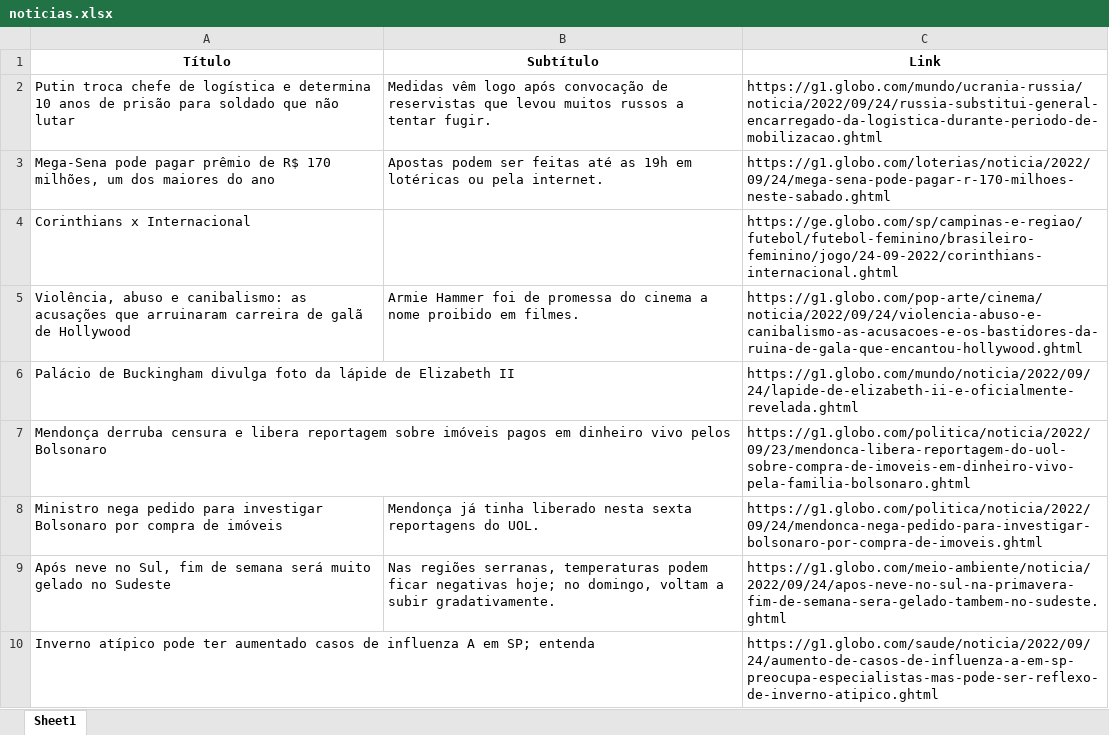
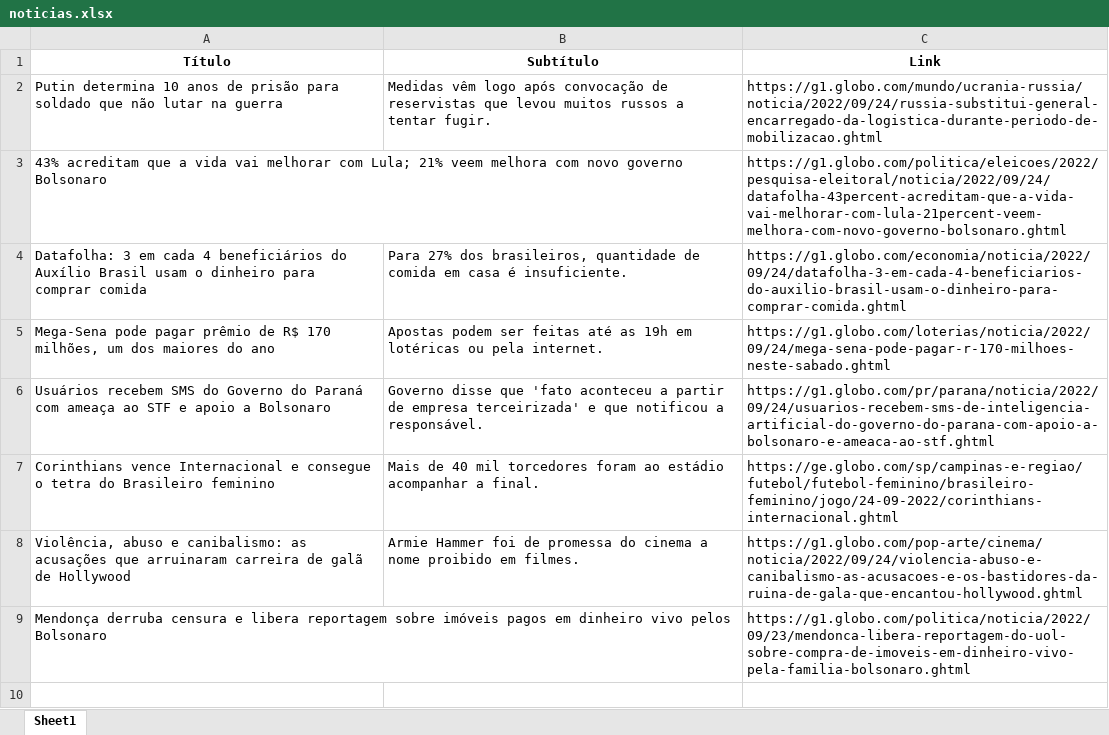
Before and after one commit to guiworldtv2/testeando-publico, an Excel workbook: noticias.xlsx, sheet Sheet1, drawn as a sheet; values as stored, in another font and other column widths than the file's, no borders; removed rows and columns are numbered as before the commit, all else as after; the diff names each change by its address in the sheet, - before the commit and + after, or states it on an @@ line.

```diff
--- a/noticias.xlsx (sheet Sheet1)
+++ b/noticias.xlsx (sheet Sheet1)
-A2 (Título): Putin troca chefe de logística e determina 10 anos de prisão para soldado que não lutar
+A2 (Título): Putin determina 10 anos de prisão para soldado que não lutar na guerra
+row 3: 43% acreditam que a vida vai melhorar com Lula; 21% veem melhora com novo governo Bolsonaro |  | https://g1.globo.com/politica/eleicoes/2022/pesquisa-eleitoral/noticia/2022/09/24/datafolha-43percent-acreditam-que-a-vida-vai-melhorar-com-lula-21percent-veem-melhora-com-novo-governo-bolsonaro.ghtml
+row 4: Datafolha: 3 em cada 4 beneficiários do Auxílio Brasil usam o dinheiro para comprar comida | Para 27% dos brasileiros, quantidade de comida em casa é insuficiente. | https://g1.globo.com/economia/noticia/2022/09/24/datafolha-3-em-cada-4-beneficiarios-do-auxilio-brasil-usam-o-dinheiro-para-comprar-comida.ghtml
-row 4: Corinthians x Internacional |  | https://ge.globo.com/sp/campinas-e-regiao/futebol/futebol-feminino/brasileiro-feminino/jogo/24-09-2022/corinthians-internacional.ghtml
+row 6: Usuários recebem SMS do Governo do Paraná com ameaça ao STF e apoio a Bolsonaro | Governo disse que 'fato aconteceu a partir de empresa terceirizada' e que notificou a responsável. | https://g1.globo.com/pr/parana/noticia/2022/09/24/usuarios-recebem-sms-de-inteligencia-artificial-do-governo-do-parana-com-apoio-a-bolsonaro-e-ameaca-ao-stf.ghtml
+row 7: Corinthians vence Internacional e consegue o tetra do Brasileiro feminino | Mais de 40 mil torcedores foram ao estádio acompanhar a final. | https://ge.globo.com/sp/campinas-e-regiao/futebol/futebol-feminino/brasileiro-feminino/jogo/24-09-2022/corinthians-internacional.ghtml
-row 6: Palácio de Buckingham divulga foto da lápide de Elizabeth II |  | https://g1.globo.com/mundo/noticia/2022/09/24/lapide-de-elizabeth-ii-e-oficialmente-revelada.ghtml
-row 8: Ministro nega pedido para investigar Bolsonaro por compra de imóveis | Mendonça já tinha liberado nesta sexta reportagens do UOL. | https://g1.globo.com/politica/noticia/2022/09/24/mendonca-nega-pedido-para-investigar-bolsonaro-por-compra-de-imoveis.ghtml
-row 9: Após neve no Sul, fim de semana será muito gelado no Sudeste | Nas regiões serranas, temperaturas podem ficar negativas hoje; no domingo, voltam a subir gradativamente. | https://g1.globo.com/meio-ambiente/noticia/2022/09/24/apos-neve-no-sul-na-primavera-fim-de-semana-sera-gelado-tambem-no-sudeste.ghtml
-row 10: Inverno atípico pode ter aumentado casos de influenza A em SP; entenda |  | https://g1.globo.com/saude/noticia/2022/09/24/aumento-de-casos-de-influenza-a-em-sp-preocupa-especialistas-mas-pode-ser-reflexo-de-inverno-atipico.ghtml
```
